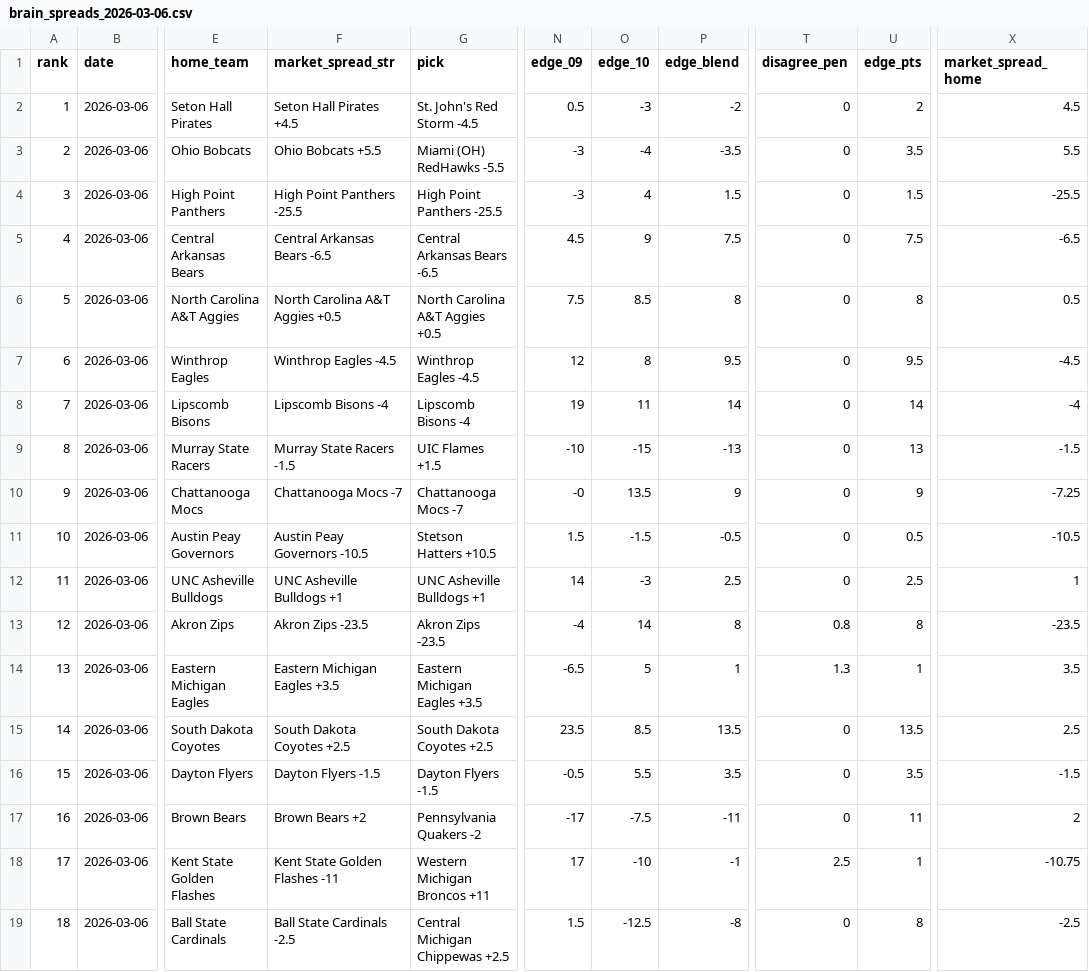
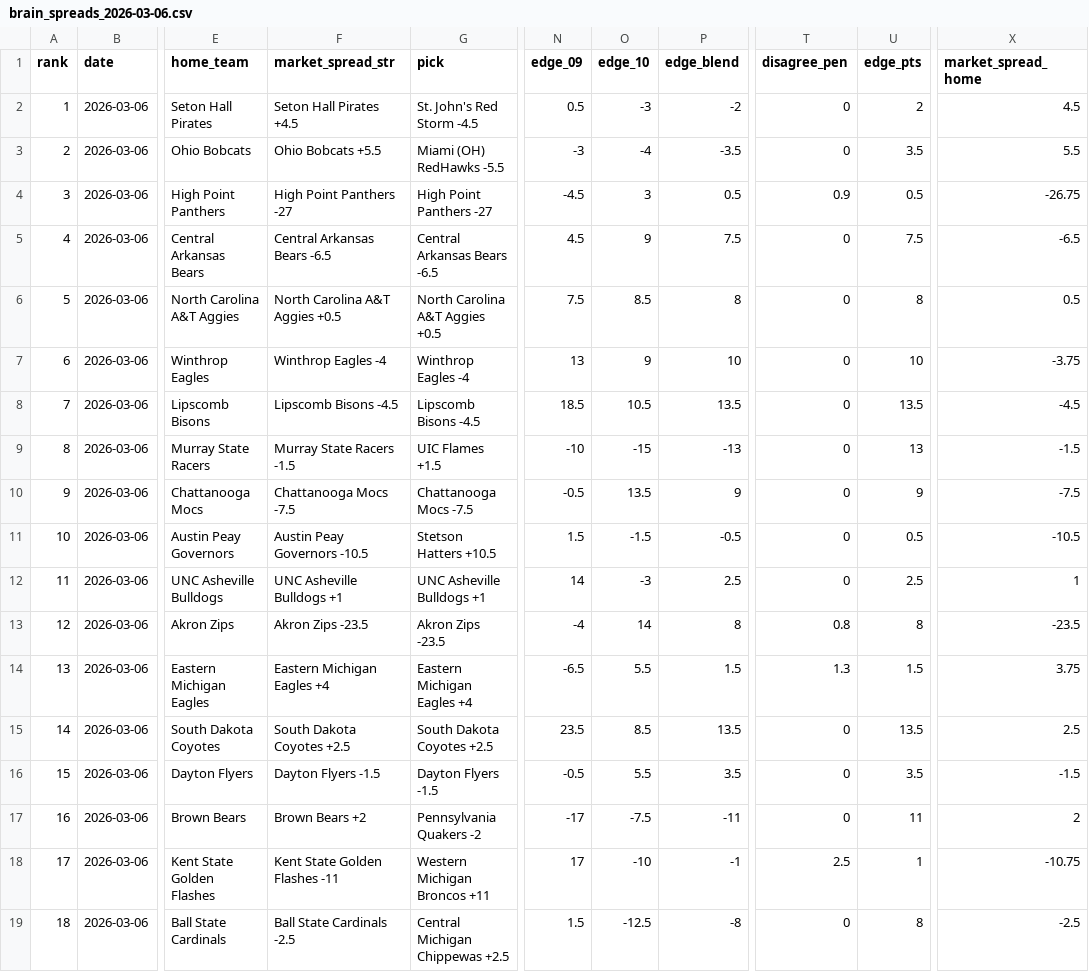
Before and after one commit to CameronBroussard6/cbb-site, a CSV file: data/brain_spreads_2026-03-06.csv, drawn as a sheet; only a part is shown, gaps mark what is left out; the diff covers the shown part only; the diff names each change by its address in the sheet, - before the commit and + after, or states it on an @@ line.

```diff
--- a/data/brain_spreads_2026-03-06.csv
+++ b/data/brain_spreads_2026-03-06.csv
-F4 (market_spread_str): High Point Panthers -25.5
+F4 (market_spread_str): High Point Panthers -27
-G4 (pick): High Point Panthers -25.5
+G4 (pick): High Point Panthers -27
-N4 (edge_09): -3
+N4 (edge_09): -4.5
-O4 (edge_10): 4
+O4 (edge_10): 3
-P4 (edge_blend): 1.5
+P4 (edge_blend): 0.5
-T4 (disagree_pen): 0
+T4 (disagree_pen): 0.9
-U4 (edge_pts): 1.5
+U4 (edge_pts): 0.5
-X4 (market_spread_home): -25.5
+X4 (market_spread_home): -26.75
-F7 (market_spread_str): Winthrop Eagles -4.5
+F7 (market_spread_str): Winthrop Eagles -4
-G7 (pick): Winthrop Eagles -4.5
+G7 (pick): Winthrop Eagles -4
-N7 (edge_09): 12
+N7 (edge_09): 13
-O7 (edge_10): 8
+O7 (edge_10): 9
-P7 (edge_blend): 9.5
+P7 (edge_blend): 10
-U7 (edge_pts): 9.5
+U7 (edge_pts): 10
-X7 (market_spread_home): -4.5
+X7 (market_spread_home): -3.75
-F8 (market_spread_str): Lipscomb Bisons -4
+F8 (market_spread_str): Lipscomb Bisons -4.5
-G8 (pick): Lipscomb Bisons -4
+G8 (pick): Lipscomb Bisons -4.5
-N8 (edge_09): 19
+N8 (edge_09): 18.5
-O8 (edge_10): 11
+O8 (edge_10): 10.5
-P8 (edge_blend): 14
+P8 (edge_blend): 13.5
-U8 (edge_pts): 14
+U8 (edge_pts): 13.5
-X8 (market_spread_home): -4
+X8 (market_spread_home): -4.5
-F10 (market_spread_str): Chattanooga Mocs -7
+F10 (market_spread_str): Chattanooga Mocs -7.5
-G10 (pick): Chattanooga Mocs -7
+G10 (pick): Chattanooga Mocs -7.5
-N10 (edge_09): -0
+N10 (edge_09): -0.5
-X10 (market_spread_home): -7.25
+X10 (market_spread_home): -7.5
-F14 (market_spread_str): Eastern Michigan Eagles +3.5
+F14 (market_spread_str): Eastern Michigan Eagles +4
-G14 (pick): Eastern Michigan Eagles +3.5
+G14 (pick): Eastern Michigan Eagles +4
-O14 (edge_10): 5
+O14 (edge_10): 5.5
-P14 (edge_blend): 1
+P14 (edge_blend): 1.5
-U14 (edge_pts): 1
+U14 (edge_pts): 1.5
-X14 (market_spread_home): 3.5
+X14 (market_spread_home): 3.75
```
Also changed, not shown: 7 edited cells elsewhere in this file, data/brain_game_totals_2026-03-06.csv, data/brain_team_totals_2026-03-06.csv, 3 other files.
